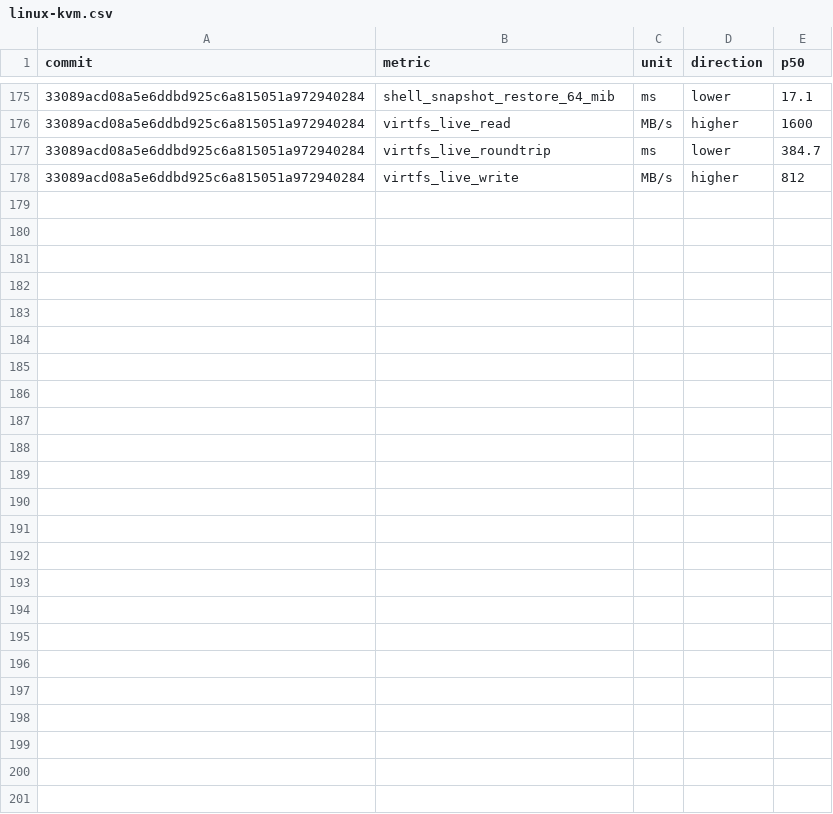
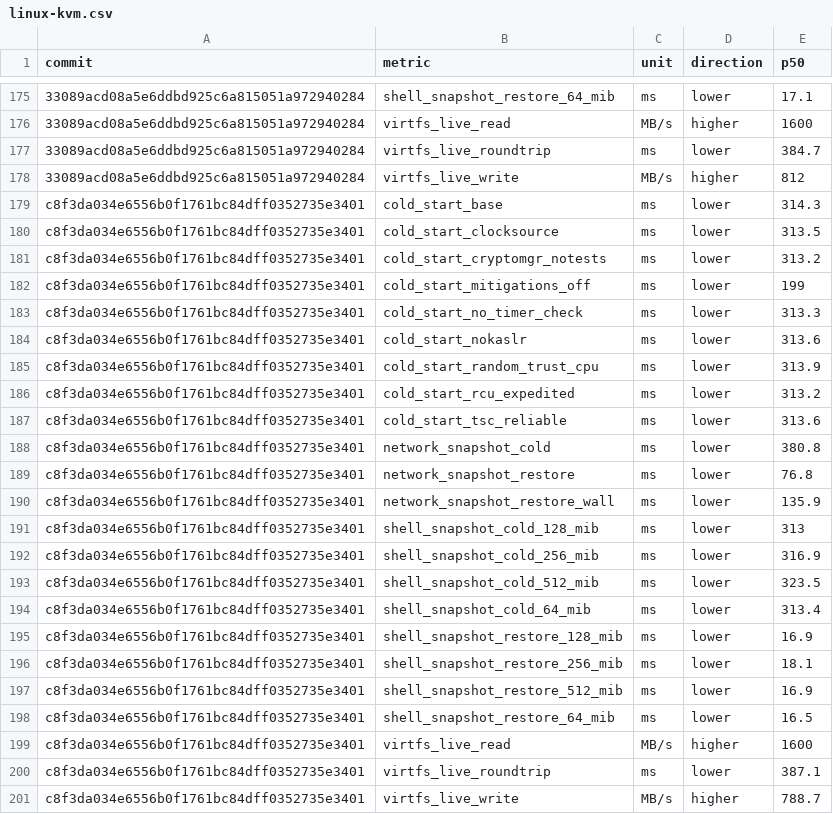
Before and after one commit to microsoft/nvx, a CSV file: data/linux-kvm.csv, drawn as a sheet; only a part is shown, gaps mark what is left out; the diff names each change by its address in the sheet, - before the commit and + after, or states it on an @@ line.

```diff
--- a/data/linux-kvm.csv
+++ b/data/linux-kvm.csv
+row 179: c8f3da034e6556b0f1761bc84dff0352735e3401 | cold_start_base | ms | lower | 314.3
+row 180: c8f3da034e6556b0f1761bc84dff0352735e3401 | cold_start_clocksource | ms | lower | 313.5
+row 181: c8f3da034e6556b0f1761bc84dff0352735e3401 | cold_start_cryptomgr_notests | ms | lower | 313.2
+row 182: c8f3da034e6556b0f1761bc84dff0352735e3401 | cold_start_mitigations_off | ms | lower | 199
+row 183: c8f3da034e6556b0f1761bc84dff0352735e3401 | cold_start_no_timer_check | ms | lower | 313.3
+row 184: c8f3da034e6556b0f1761bc84dff0352735e3401 | cold_start_nokaslr | ms | lower | 313.6
+row 185: c8f3da034e6556b0f1761bc84dff0352735e3401 | cold_start_random_trust_cpu | ms | lower | 313.9
+row 186: c8f3da034e6556b0f1761bc84dff0352735e3401 | cold_start_rcu_expedited | ms | lower | 313.2
+row 187: c8f3da034e6556b0f1761bc84dff0352735e3401 | cold_start_tsc_reliable | ms | lower | 313.6
+row 188: c8f3da034e6556b0f1761bc84dff0352735e3401 | network_snapshot_cold | ms | lower | 380.8
+row 189: c8f3da034e6556b0f1761bc84dff0352735e3401 | network_snapshot_restore | ms | lower | 76.8
+row 190: c8f3da034e6556b0f1761bc84dff0352735e3401 | network_snapshot_restore_wall | ms | lower | 135.9
+row 191: c8f3da034e6556b0f1761bc84dff0352735e3401 | shell_snapshot_cold_128_mib | ms | lower | 313
+row 192: c8f3da034e6556b0f1761bc84dff0352735e3401 | shell_snapshot_cold_256_mib | ms | lower | 316.9
+row 193: c8f3da034e6556b0f1761bc84dff0352735e3401 | shell_snapshot_cold_512_mib | ms | lower | 323.5
+row 194: c8f3da034e6556b0f1761bc84dff0352735e3401 | shell_snapshot_cold_64_mib | ms | lower | 313.4
+row 195: c8f3da034e6556b0f1761bc84dff0352735e3401 | shell_snapshot_restore_128_mib | ms | lower | 16.9
+row 196: c8f3da034e6556b0f1761bc84dff0352735e3401 | shell_snapshot_restore_256_mib | ms | lower | 18.1
+row 197: c8f3da034e6556b0f1761bc84dff0352735e3401 | shell_snapshot_restore_512_mib | ms | lower | 16.9
+row 198: c8f3da034e6556b0f1761bc84dff0352735e3401 | shell_snapshot_restore_64_mib | ms | lower | 16.5
+row 199: c8f3da034e6556b0f1761bc84dff0352735e3401 | virtfs_live_read | MB/s | higher | 1600
+row 200: c8f3da034e6556b0f1761bc84dff0352735e3401 | virtfs_live_roundtrip | ms | lower | 387.1
+row 201: c8f3da034e6556b0f1761bc84dff0352735e3401 | virtfs_live_write | MB/s | higher | 788.7
```
Also changed, not shown: data/linux-mshv.csv, data/windows-whp.csv.
